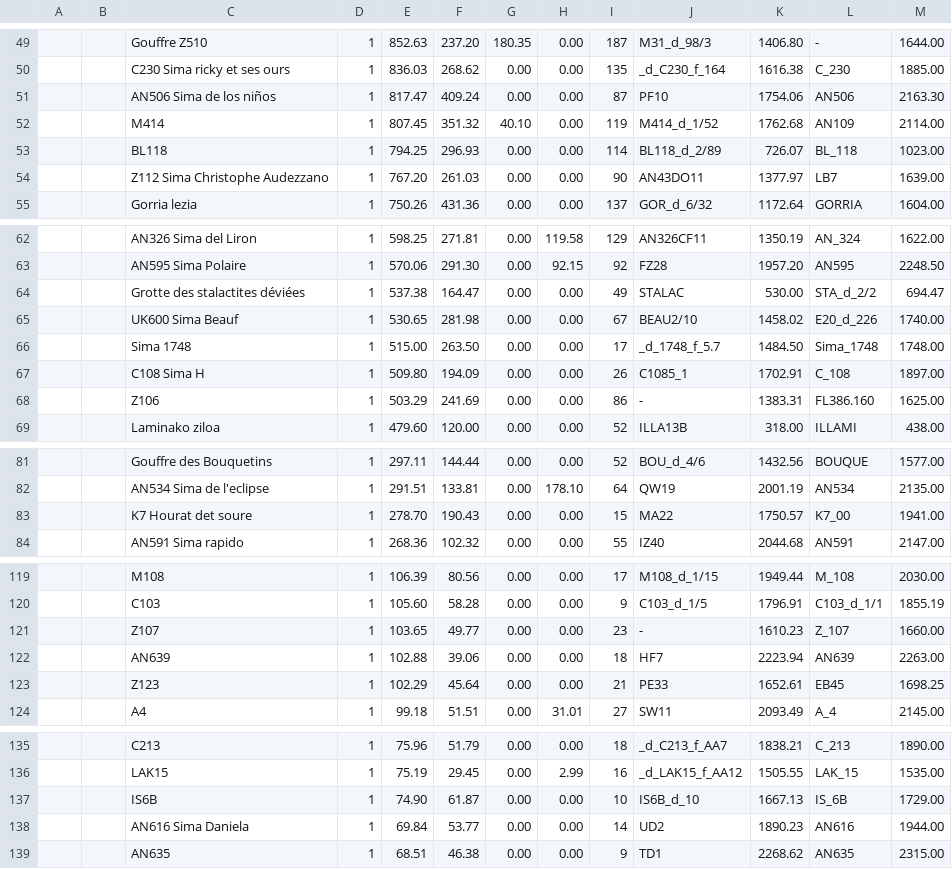
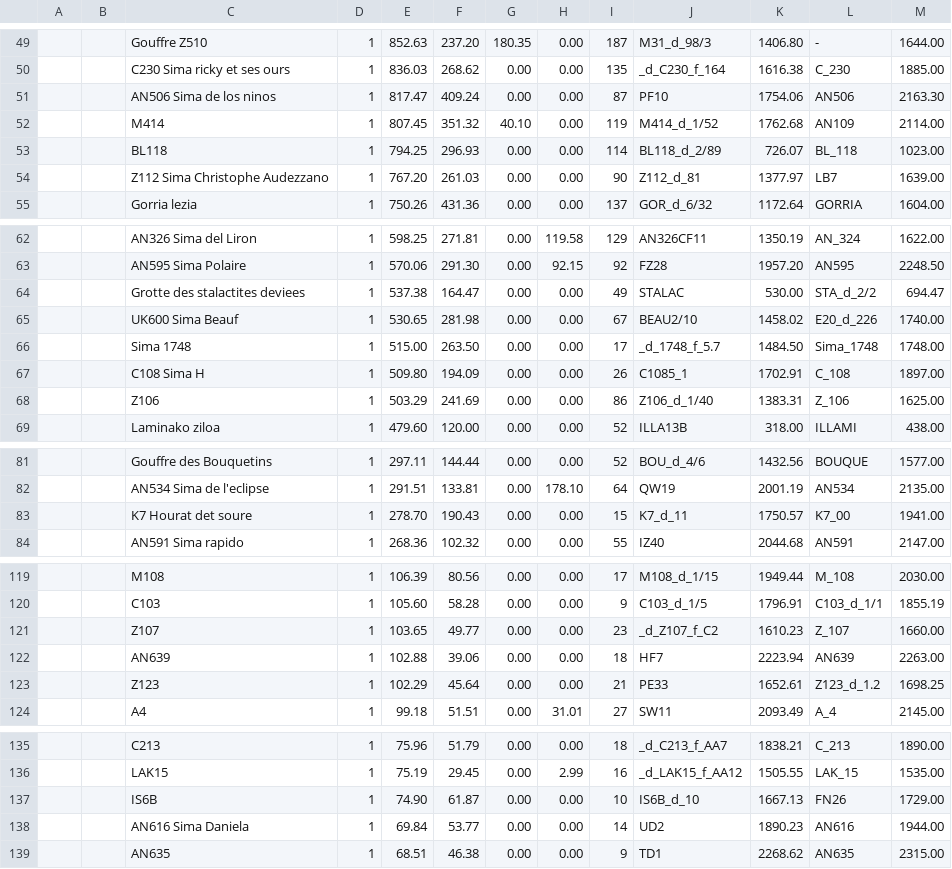
Before and after one commit to Alex38Lyon/Synthese-PSM_LARRA, a CSV file: Outputs/DB_Synthese-PSM_LARRA_Stats/DB_Synthese-PSM_LARRA_stats.csv, drawn as a sheet; only a part is shown, gaps mark what is left out; the diff covers the shown part only; the diff names each change by its address in the sheet, - before the commit and + after, or states it on an @@ line.

```diff
--- a/Outputs/DB_Synthese-PSM_LARRA_Stats/DB_Synthese-PSM_LARRA_stats.csv
+++ b/Outputs/DB_Synthese-PSM_LARRA_Stats/DB_Synthese-PSM_LARRA_stats.csv
-C51: AN506 Sima de los niños
+C51: AN506 Sima de los ninos
-J54: AN43DO11
+J54: Z112_d_81
-C64: Grotte des stalactites déviées
+C64: Grotte des stalactites deviees
-J68: -
+J68: Z106_d_1/40
-L68: FL386.160
+L68: Z_106
-J83: MA22
+J83: K7_d_11
-J121: -
+J121: _d_Z107_f_C2
-L123: EB45
+L123: Z123_d_1.2
-L137: IS_6B
+L137: FN26
```
Also changed, not shown: 41 edited cells elsewhere in this file, 19 other files.
